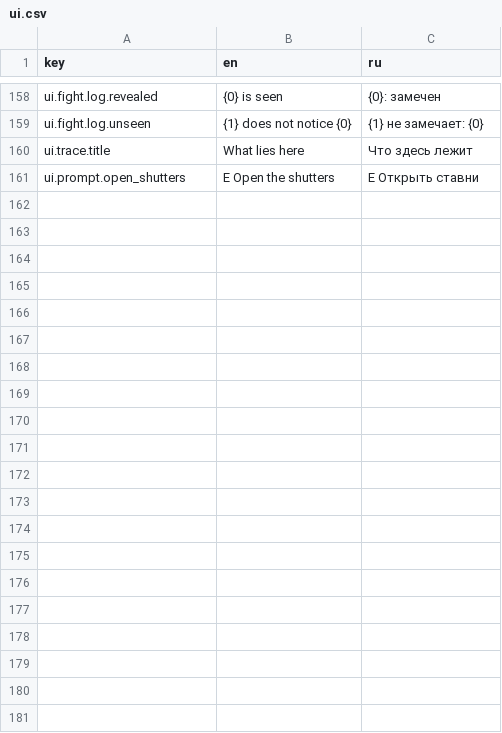
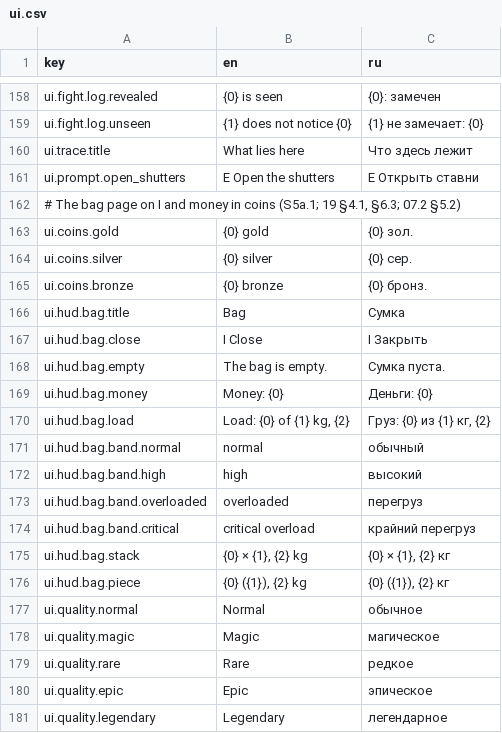
Before and after one commit to fargust16/game-dev, a CSV file: unity/Assets/Resources/Localization/ui.csv, drawn as a sheet; only a part is shown, gaps mark what is left out.

```diff
--- a/unity/Assets/Resources/Localization/ui.csv
+++ b/unity/Assets/Resources/Localization/ui.csv
@@ -161 +161,21 @@ ui.trace.title,What lies here,Что здесь лежит
 ui.prompt.open_shutters,E  Open the shutters,E  Открыть ставни
+"# The bag page on I and money in coins (S5a.1; 19 §4.1, §6.3; 07.2 §5.2)"
+ui.coins.gold,{0} gold,{0} зол.
+ui.coins.silver,{0} silver,{0} сер.
+ui.coins.bronze,{0} bronze,{0} бронз.
+ui.hud.bag.title,Bag,Сумка
+ui.hud.bag.close,I  Close,I  Закрыть
+ui.hud.bag.empty,The bag is empty.,Сумка пуста.
+ui.hud.bag.money,Money: {0},Деньги: {0}
+ui.hud.bag.load,"Load: {0} of {1} kg, {2}","Груз: {0} из {1} кг, {2}"
+ui.hud.bag.band.normal,normal,обычный
+ui.hud.bag.band.high,high,высокий
+ui.hud.bag.band.overloaded,overloaded,перегруз
+ui.hud.bag.band.critical,critical overload,крайний перегруз
+ui.hud.bag.stack,"{0} × {1}, {2} kg","{0} × {1}, {2} кг"
+ui.hud.bag.piece,"{0} ({1}), {2} kg","{0} ({1}), {2} кг"
+ui.quality.normal,Normal,обычное
+ui.quality.magic,Magic,магическое
+ui.quality.rare,Rare,редкое
+ui.quality.epic,Epic,эпическое
+ui.quality.legendary,Legendary,легендарное
```
Also changed, not shown: 32 other files.
